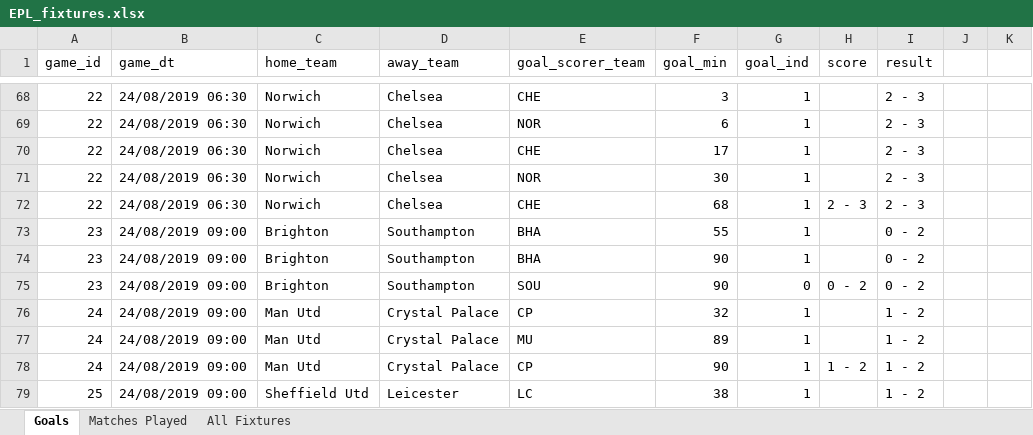
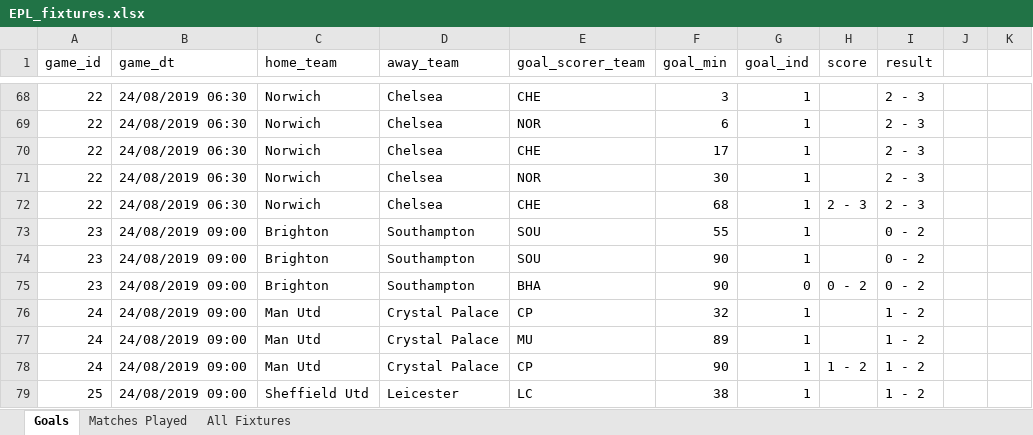
Before and after one commit to joshdmark/EPL-Shortened-Matches, an Excel workbook: Data/EPL_fixtures.xlsx, sheet Goals, drawn as a sheet; only a part is shown, gaps mark what is left out; values as stored, in another font and other column widths than the file's, no borders; the diff names each change by its address in the sheet, - before the commit and + after, or states it on an @@ line.

Commit message:
fix bha sou game

```diff
--- a/Data/EPL_fixtures.xlsx (sheet Goals)
+++ b/Data/EPL_fixtures.xlsx (sheet Goals)
-E73:E74 (goal_scorer_team): BHA
+E73:E74 (goal_scorer_team): SOU
-E75 (goal_scorer_team): SOU
+E75 (goal_scorer_team): BHA
```
Also changed, not shown: 1 other file.
